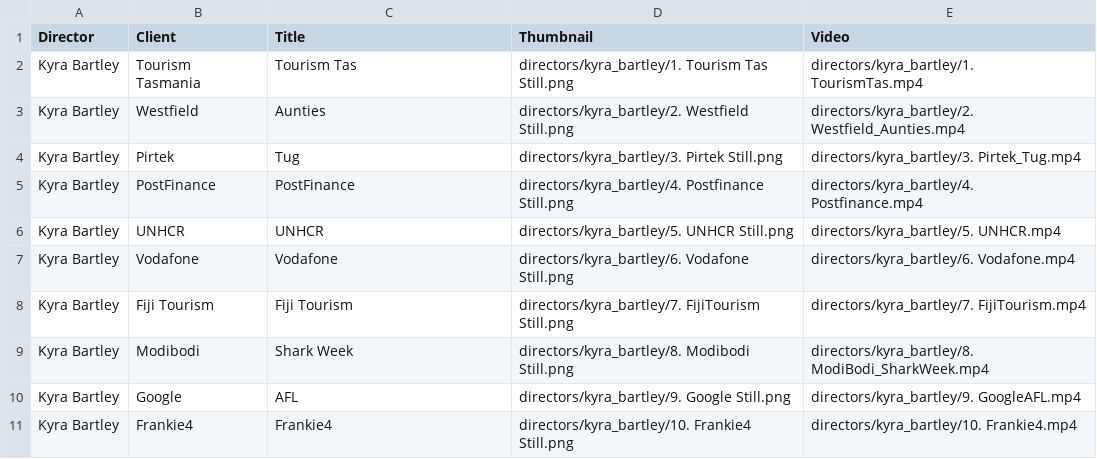
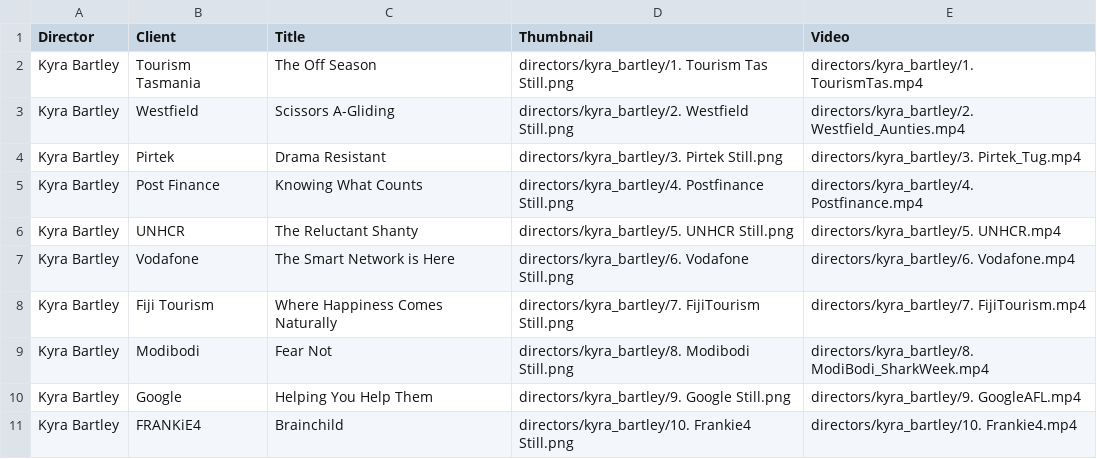
Before and after one commit to les-del/cousin-site, a CSV file: staging/data/KyraBartley.csv, drawn as a sheet.

```diff
--- a/staging/data/KyraBartley.csv
+++ b/staging/data/KyraBartley.csv
@@ -1,11 +1,11 @@
 Director,Client,Title,Thumbnail,Video
-Kyra Bartley,Tourism Tasmania,Tourism Tas,directors/kyra_bartley/1. Tourism Tas Still.png,directors/kyra_bartley/1. TourismTas.mp4
-Kyra Bartley,Westfield,Aunties,directors/kyra_bartley/2. Westfield Still.png,directors/kyra_bartley/2. Westfield_Aunties.mp4
-Kyra Bartley,Pirtek,Tug,directors/kyra_bartley/3. Pirtek Still.png,directors/kyra_bartley/3. Pirtek_Tug.mp4
-Kyra Bartley,PostFinance,PostFinance,directors/kyra_bartley/4. Postfinance Still.png,directors/kyra_bartley/4. Postfinance.mp4
-Kyra Bartley,UNHCR,UNHCR,directors/kyra_bartley/5. UNHCR Still.png,directors/kyra_bartley/5. UNHCR.mp4
-Kyra Bartley,Vodafone,Vodafone,directors/kyra_bartley/6. Vodafone Still.png,directors/kyra_bartley/6. Vodafone.mp4
-Kyra Bartley,Fiji Tourism,Fiji Tourism,directors/kyra_bartley/7. FijiTourism Still.png,directors/kyra_bartley/7. FijiTourism.mp4
-Kyra Bartley,Modibodi,Shark Week,directors/kyra_bartley/8. Modibodi Still.png,directors/kyra_bartley/8. ModiBodi_SharkWeek.mp4
-Kyra Bartley,Google,AFL,directors/kyra_bartley/9. Google Still.png,directors/kyra_bartley/9. GoogleAFL.mp4
-Kyra Bartley,Frankie4,Frankie4,directors/kyra_bartley/10. Frankie4 Still.png,directors/kyra_bartley/10. Frankie4.mp4
+Kyra Bartley,Tourism Tasmania,The Off Season,directors/kyra_bartley/1. Tourism Tas Still.png,directors/kyra_bartley/1. TourismTas.mp4
+Kyra Bartley,Westfield,Scissors A-Gliding,directors/kyra_bartley/2. Westfield Still.png,directors/kyra_bartley/2. Westfield_Aunties.mp4
+Kyra Bartley,Pirtek,Drama Resistant,directors/kyra_bartley/3. Pirtek Still.png,directors/kyra_bartley/3. Pirtek_Tug.mp4
+Kyra Bartley,Post Finance,Knowing What Counts,directors/kyra_bartley/4. Postfinance Still.png,directors/kyra_bartley/4. Postfinance.mp4
+Kyra Bartley,UNHCR,The Reluctant Shanty,directors/kyra_bartley/5. UNHCR Still.png,directors/kyra_bartley/5. UNHCR.mp4
+Kyra Bartley,Vodafone,The Smart Network is Here,directors/kyra_bartley/6. Vodafone Still.png,directors/kyra_bartley/6. Vodafone.mp4
+Kyra Bartley,Fiji Tourism,Where Happiness Comes Naturally,directors/kyra_bartley/7. FijiTourism Still.png,directors/kyra_bartley/7. FijiTourism.mp4
+Kyra Bartley,Modibodi,Fear Not,directors/kyra_bartley/8. Modibodi Still.png,directors/kyra_bartley/8. ModiBodi_SharkWeek.mp4
+Kyra Bartley,Google,Helping You Help Them,directors/kyra_bartley/9. Google Still.png,directors/kyra_bartley/9. GoogleAFL.mp4
+Kyra Bartley,FRANKiE4,Brainchild,directors/kyra_bartley/10. Frankie4 Still.png,directors/kyra_bartley/10. Frankie4.mp4
```
Also changed, not shown: 2 other files.
